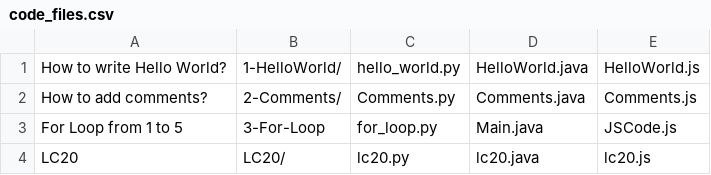
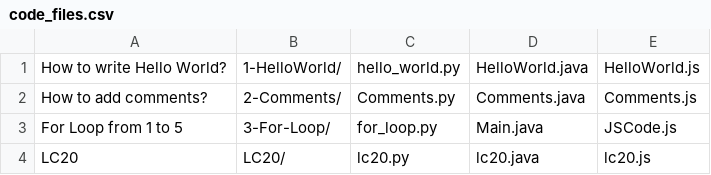
Before and after one commit to AmlanAlok/Programming-Languages, a CSV file: 4-Website/code_files.csv, drawn as a sheet.

Commit message:
Update code_files.csv

```diff
--- a/4-Website/code_files.csv
+++ b/4-Website/code_files.csv
@@ -2,3 +2,3 @@
 "How to add comments?","2-Comments/","Comments.py","Comments.java","Comments.js"
-"For Loop from 1 to 5","3-For-Loop","for_loop.py","Main.java","JSCode.js"
+"For Loop from 1 to 5","3-For-Loop/","for_loop.py","Main.java","JSCode.js"
 "LC20","LC20/","lc20.py","lc20.java","lc20.js"
```
